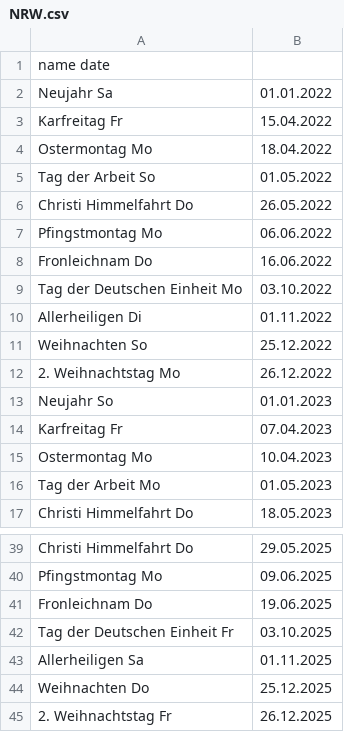
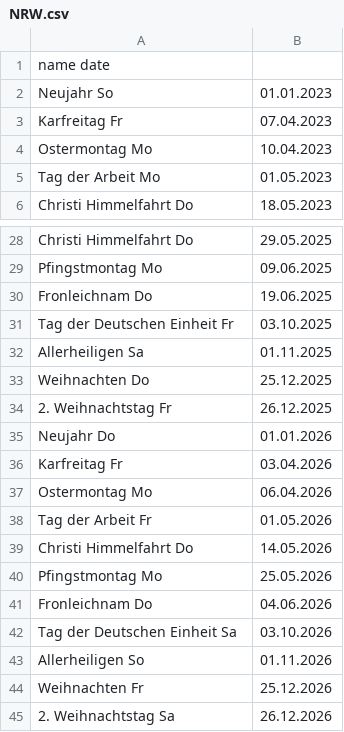
Before and after one commit to geo-engine/feiertage, a CSV file: input/NRW.csv, drawn as a sheet; only a part is shown, gaps mark what is left out; removed rows and columns are numbered as before the commit, all else as after; the diff names each change by its address in the sheet, - before the commit and + after, or states it on an @@ line.

Commit message:
Update NRW.csv

```diff
--- a/input/NRW.csv
+++ b/input/NRW.csv
-row 2: Neujahr Sa | 01.01.2022
-row 3: Karfreitag Fr | 15.04.2022
-row 4: Ostermontag Mo | 18.04.2022
-row 5: Tag der Arbeit So | 01.05.2022
-row 6: Christi Himmelfahrt Do | 26.05.2022
-row 7: Pfingstmontag Mo | 06.06.2022
-row 8: Fronleichnam Do | 16.06.2022
-row 9: Tag der Deutschen Einheit Mo | 03.10.2022
-row 10: Allerheiligen Di | 01.11.2022
-row 11: Weihnachten So | 25.12.2022
-row 12: 2. Weihnachtstag Mo | 26.12.2022
+row 35: Neujahr Do | 01.01.2026
+row 36: Karfreitag Fr | 03.04.2026
+row 37: Ostermontag Mo | 06.04.2026
+row 38: Tag der Arbeit Fr | 01.05.2026
+row 39: Christi Himmelfahrt Do | 14.05.2026
+row 40: Pfingstmontag Mo | 25.05.2026
+row 41: Fronleichnam Do | 04.06.2026
+row 42: Tag der Deutschen Einheit Sa | 03.10.2026
+row 43: Allerheiligen So | 01.11.2026
+row 44: Weihnachten Fr | 25.12.2026
+row 45: 2. Weihnachtstag Sa | 26.12.2026
```
